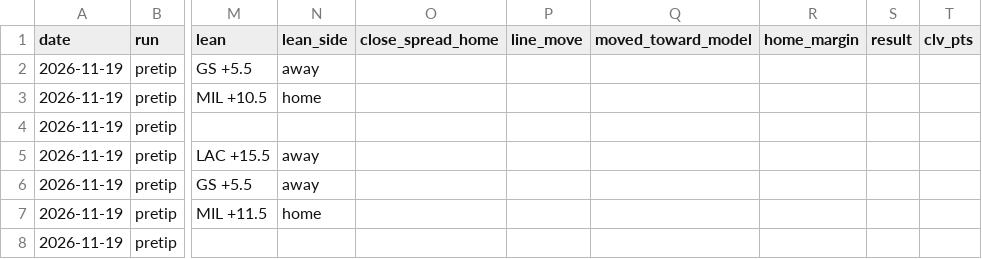
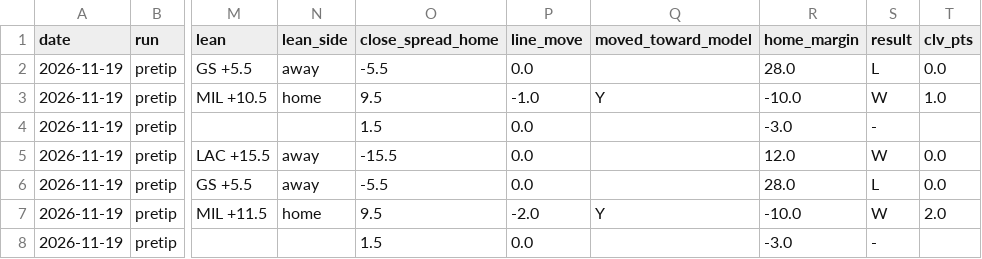
Before and after one commit to tylerheathcock1/nba-model-v7, a CSV file: data/picklog.csv, drawn as a sheet; only a part is shown, gaps mark what is left out; the diff covers the shown part only; the diff names each change by its address in the sheet, - before the commit and + after, or states it on an @@ line.

```diff
--- a/data/picklog.csv
+++ b/data/picklog.csv
-O2 (close_spread_home): (empty)
+O2 (close_spread_home): -5.5
-P2 (line_move): (empty)
+P2 (line_move): 0.0
-R2 (home_margin): (empty)
+R2 (home_margin): 28.0
-S2 (result): (empty)
+S2 (result): L
-T2 (clv_pts): (empty)
+T2 (clv_pts): 0.0
-O3 (close_spread_home): (empty)
+O3 (close_spread_home): 9.5
-P3 (line_move): (empty)
+P3 (line_move): -1.0
-Q3 (moved_toward_model): (empty)
+Q3 (moved_toward_model): Y
-R3 (home_margin): (empty)
+R3 (home_margin): -10.0
-S3 (result): (empty)
+S3 (result): W
-T3 (clv_pts): (empty)
+T3 (clv_pts): 1.0
-O4 (close_spread_home): (empty)
+O4 (close_spread_home): 1.5
-P4:P6 (line_move): (empty)
+P4:P6 (line_move): 0.0
-R4 (home_margin): (empty)
+R4 (home_margin): -3.0
-S4 (result): (empty)
+S4 (result): -
-O5 (close_spread_home): (empty)
+O5 (close_spread_home): -15.5
-R5 (home_margin): (empty)
+R5 (home_margin): 12.0
-S5 (result): (empty)
+S5 (result): W
-T5:T6 (clv_pts): (empty)
+T5:T6 (clv_pts): 0.0
-O6 (close_spread_home): (empty)
+O6 (close_spread_home): -5.5
-R6 (home_margin): (empty)
+R6 (home_margin): 28.0
-S6 (result): (empty)
+S6 (result): L
-O7 (close_spread_home): (empty)
+O7 (close_spread_home): 9.5
-P7 (line_move): (empty)
+P7 (line_move): -2.0
-Q7 (moved_toward_model): (empty)
+Q7 (moved_toward_model): Y
-R7 (home_margin): (empty)
+R7 (home_margin): -10.0
-S7 (result): (empty)
+S7 (result): W
-T7 (clv_pts): (empty)
+T7 (clv_pts): 2.0
-O8 (close_spread_home): (empty)
+O8 (close_spread_home): 1.5
-P8 (line_move): (empty)
+P8 (line_move): 0.0
-R8 (home_margin): (empty)
+R8 (home_margin): -3.0
-S8 (result): (empty)
+S8 (result): -
```
Also changed, not shown: 9 added rows and 5 edited cells elsewhere in this file, 1 other file.
